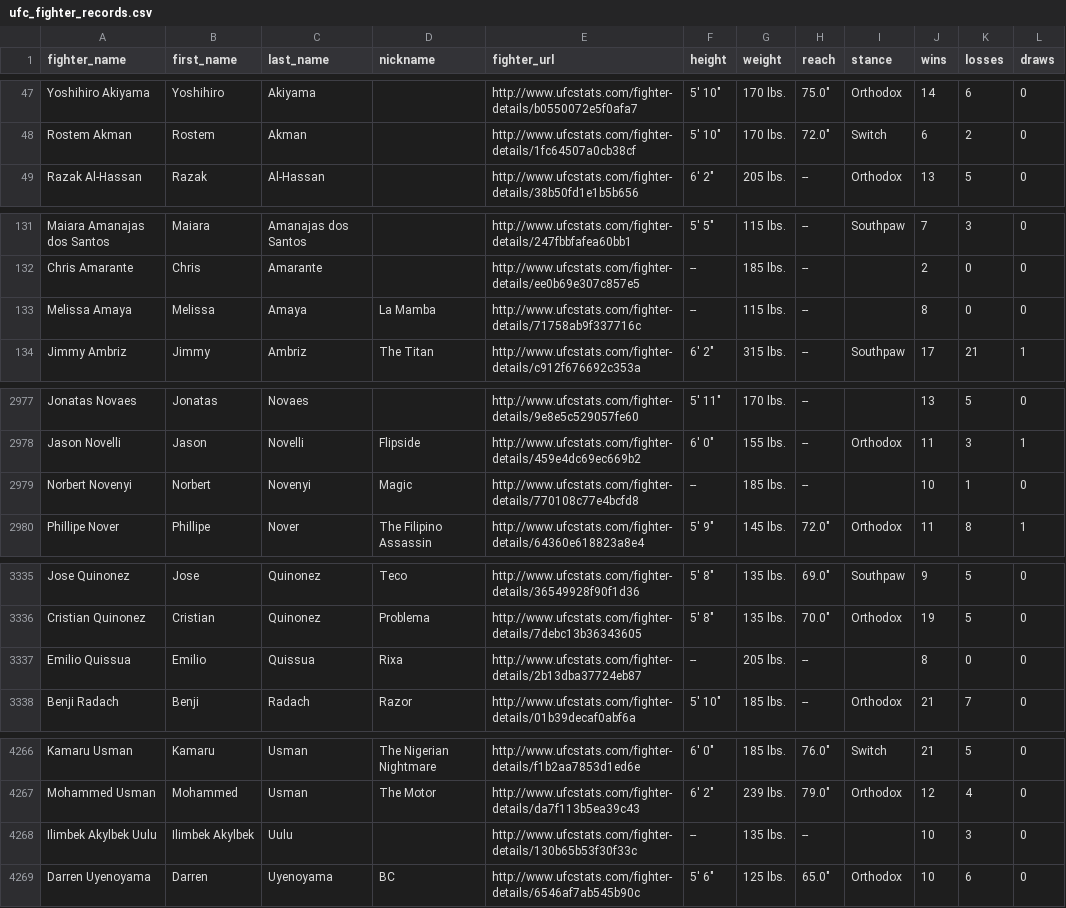
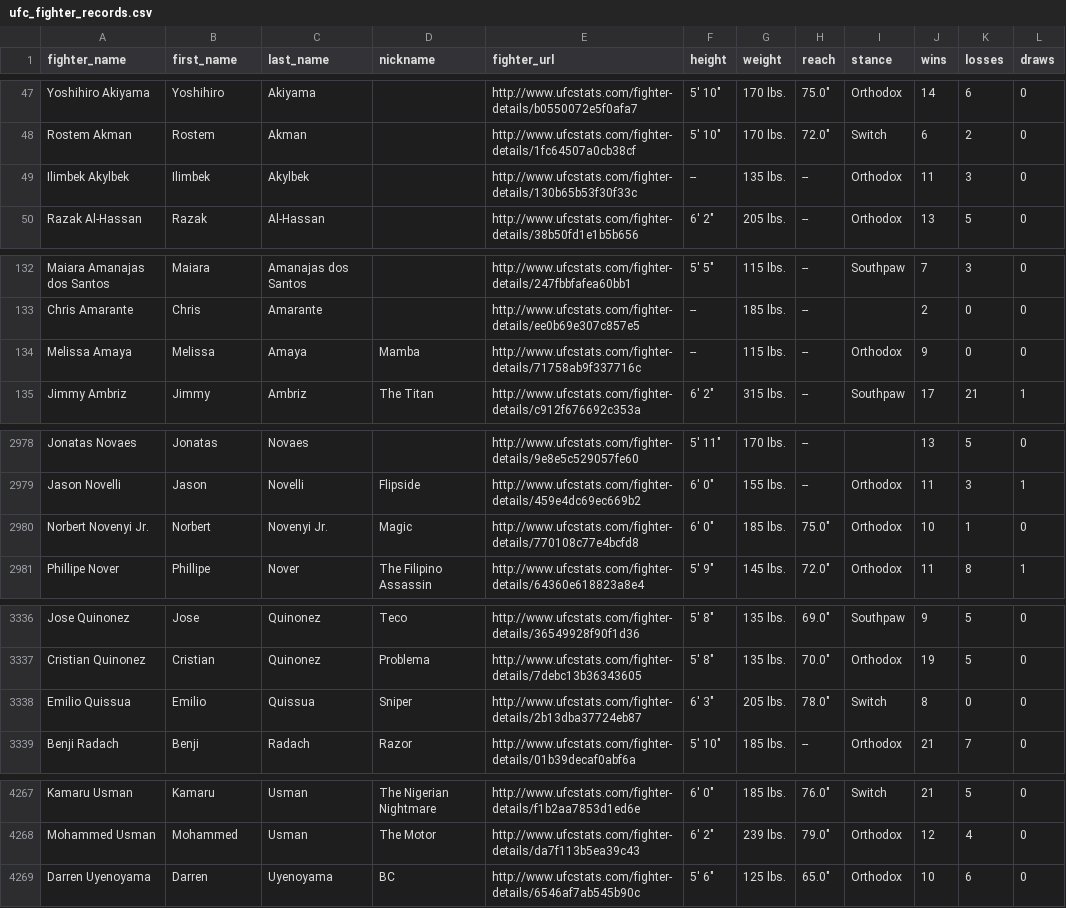
Before and after one commit to sockybobocky/ufc-data, a CSV file: ufc_fighter_records.csv, drawn as a sheet; only a part is shown, gaps mark what is left out; the diff covers the shown part only.

```diff
--- a/ufc_fighter_records.csv
+++ b/ufc_fighter_records.csv
@@ -48,2 +48,3 @@ Yoshihiro Akiyama,Yoshihiro,Akiyama,,http://www.ufcstats.com/fighter-details/b05
 Rostem Akman,Rostem,Akman,,http://www.ufcstats.com/fighter-details/1fc64507a0cb38cf,"5' 10""",170 lbs.,"72.0""",Switch,6,2,0
+Ilimbek Akylbek,Ilimbek,Akylbek,,http://www.ufcstats.com/fighter-details/130b65b53f30f33c,--,135 lbs.,--,Orthodox,11,3,0
 Razak Al-Hassan,Razak,Al-Hassan,,http://www.ufcstats.com/fighter-details/38b50fd1e1b5b656,"6' 2""",205 lbs.,--,Orthodox,13,5,0
@@ -132,3 +133,3 @@ Maiara Amanajas dos Santos,Maiara,Amanajas dos Santos,,http://www.ufcstats.com/f
 Chris Amarante,Chris,Amarante,,http://www.ufcstats.com/fighter-details/ee0b69e307c857e5,--,185 lbs.,--,,2,0,0
-Melissa Amaya,Melissa,Amaya,La Mamba,http://www.ufcstats.com/fighter-details/71758ab9f337716c,--,115 lbs.,--,,8,0,0
+Melissa Amaya,Melissa,Amaya,Mamba,http://www.ufcstats.com/fighter-details/71758ab9f337716c,--,115 lbs.,--,Orthodox,9,0,0
 Jimmy Ambriz,Jimmy,Ambriz,The Titan,http://www.ufcstats.com/fighter-details/c912f676692c353a,"6' 2""",315 lbs.,--,Southpaw,17,21,1
@@ -2978,3 +2979,3 @@ Jonatas Novaes,Jonatas,Novaes,,http://www.ufcstats.com/fighter-details/9e8e5c529
 Jason Novelli,Jason,Novelli,Flipside,http://www.ufcstats.com/fighter-details/459e4dc69ec669b2,"6' 0""",155 lbs.,--,Orthodox,11,3,1
-Norbert Novenyi,Norbert,Novenyi,Magic,http://www.ufcstats.com/fighter-details/770108c77e4bcfd8,--,185 lbs.,--,,10,1,0
+Norbert Novenyi Jr.,Norbert,Novenyi Jr.,Magic,http://www.ufcstats.com/fighter-details/770108c77e4bcfd8,"6' 0""",185 lbs.,"75.0""",Orthodox,10,1,0
 Phillipe Nover,Phillipe,Nover,The Filipino Assassin,http://www.ufcstats.com/fighter-details/64360e618823a8e4,"5' 9""",145 lbs.,"72.0""",Orthodox,11,8,1
@@ -3336,3 +3337,3 @@ Jose Quinonez,Jose,Quinonez,Teco,http://www.ufcstats.com/fighter-details/3654992
 Cristian Quinonez,Cristian,Quinonez,Problema,http://www.ufcstats.com/fighter-details/7debc13b36343605,"5' 8""",135 lbs.,"70.0""",Orthodox,19,5,0
-Emilio Quissua,Emilio,Quissua,Rixa,http://www.ufcstats.com/fighter-details/2b13dba37724eb87,--,205 lbs.,--,,8,0,0
+Emilio Quissua,Emilio,Quissua,Sniper,http://www.ufcstats.com/fighter-details/2b13dba37724eb87,"6' 3""",205 lbs.,"78.0""",Switch,8,0,0
 Benji Radach,Benji,Radach,Razor,http://www.ufcstats.com/fighter-details/01b39decaf0abf6a,"5' 10""",185 lbs.,--,Orthodox,21,7,0
@@ -4267,3 +4268,2 @@ Kamaru Usman,Kamaru,Usman,The Nigerian Nightmare,http://www.ufcstats.com/fighter
 Mohammed Usman,Mohammed,Usman,The Motor,http://www.ufcstats.com/fighter-details/da7f113b5ea39c43,"6' 2""",239 lbs.,"79.0""",Orthodox,12,4,0
-Ilimbek Akylbek Uulu,Ilimbek Akylbek,Uulu,,http://www.ufcstats.com/fighter-details/130b65b53f30f33c,--,135 lbs.,--,,10,3,0
 Darren Uyenoyama,Darren,Uyenoyama,BC,http://www.ufcstats.com/fighter-details/6546af7ab545b90c,"5' 6""",125 lbs.,"65.0""",Orthodox,10,6,0
```
Also changed, not shown: 38 edited cells elsewhere in this file, ufc_betting_odds.csv, ufc_fighter_details.csv, 4 other files.
